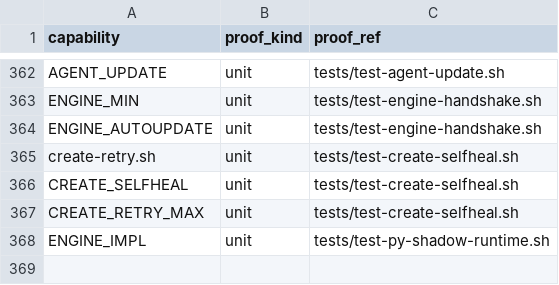
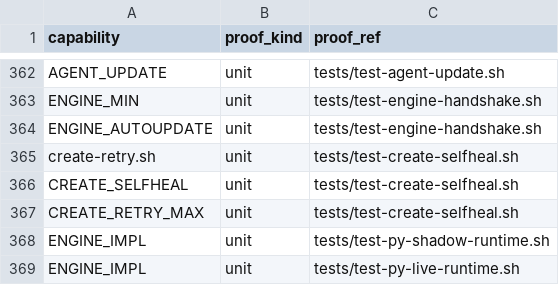
Before and after one commit to briankeegan1/herdkit, a TSV file: templates/conformance.tsv, drawn as a sheet; only a part is shown, gaps mark what is left out; the diff names each change by its address in the sheet, - before the commit and + after, or states it on an @@ line.

```diff
--- a/templates/conformance.tsv
+++ b/templates/conformance.tsv
+row 369: ENGINE_IMPL | unit | tests/test-py-live-runtime.sh
```
Also changed, not shown: templates/capabilities.tsv, 6 other files.
